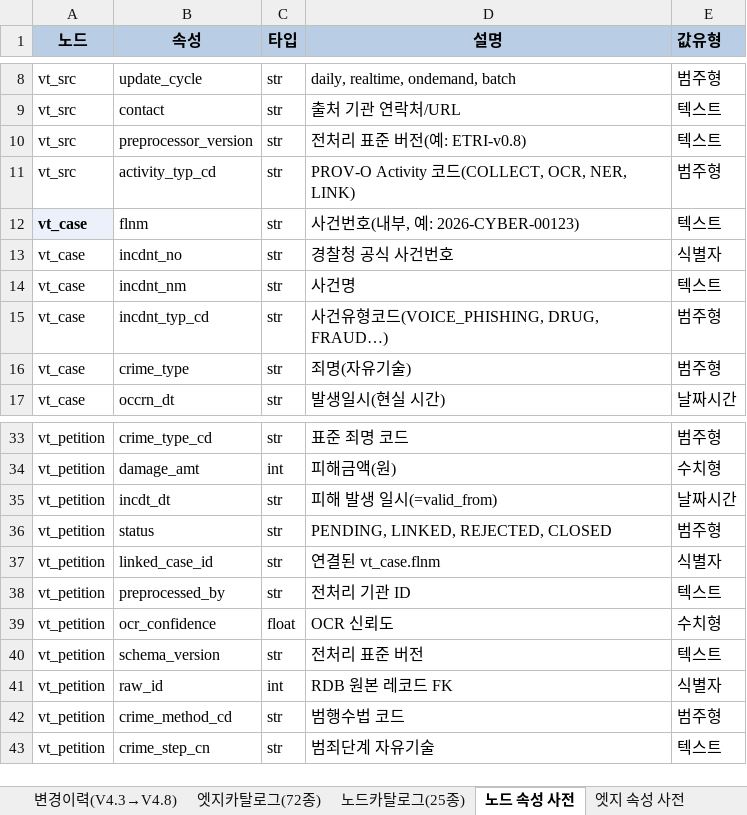
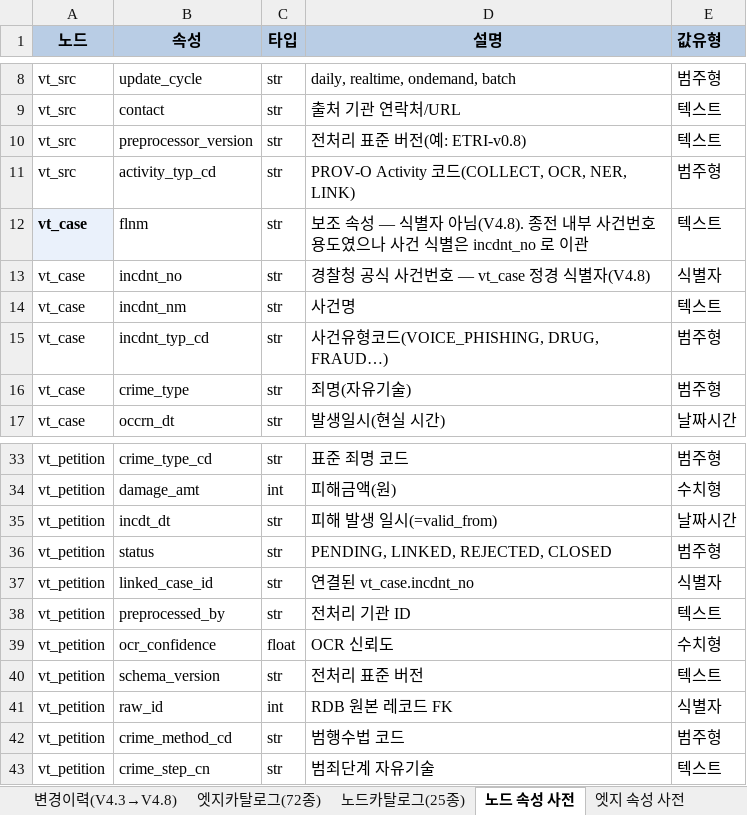
Before and after one commit to ianian3/ccop_test, an Excel workbook: handoff/ontology_v4.8/spec/CCOP_Ontology_V4.8_node_edge_attrs.xlsx, sheet 노드 속성 사전, drawn as a sheet; only a part is shown, gaps mark what is left out; values as stored, in another font and other column widths than the file's, no borders; the diff names each change by its address in the sheet, - before the commit and + after, or states it on an @@ line.

```diff
--- a/handoff/ontology_v4.8/spec/CCOP_Ontology_V4.8_node_edge_attrs.xlsx (sheet 노드 속성 사전)
+++ b/handoff/ontology_v4.8/spec/CCOP_Ontology_V4.8_node_edge_attrs.xlsx (sheet 노드 속성 사전)
-D12 (설명): 사건번호(내부, 예: 2026-CYBER-00123)
+D12 (설명): 보조 속성 — 식별자 아님(V4.8). 종전 내부 사건번호 용도였으나 사건 식별은 incdnt_no 로 이관
-D13 (설명): 경찰청 공식 사건번호
+D13 (설명): 경찰청 공식 사건번호 — vt_case 정경 식별자(V4.8)
-D37 (설명): 연결된 vt_case.flnm
+D37 (설명): 연결된 vt_case.incdnt_no
```
Also changed, not shown: sheet 엣지 속성 사전, sheet 변경이력(V4.3→V4.8), sheet 엣지카탈로그(72종), sheet 노드카탈로그(25종), 8 other files.
